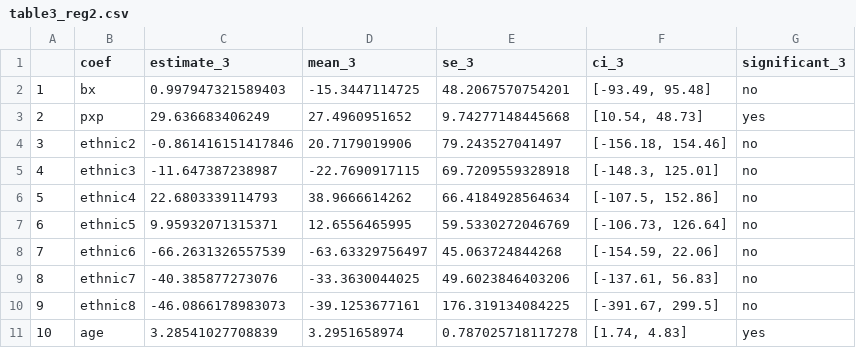
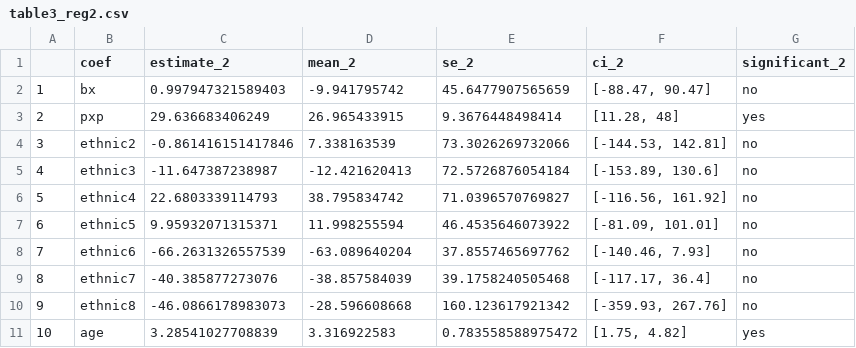
Before and after one commit to HecVini/Replication_PesticidesPaper_Environmental2024, a CSV file: regressions_results/table3_reg2.csv, drawn as a sheet; only a part is shown; the diff covers the shown part only.

```diff
--- a/regressions_results/table3_reg2.csv
+++ b/regressions_results/table3_reg2.csv
@@ -1,11 +1,11 @@
-"","coef","estimate_3","mean_3","se_3","ci_3","significant_3"
-"1","bx",0.997947321589403,-15.3447114725,48.2067570754201,"[-93.49, 95.48]","no"
-"2","pxp",29.636683406249,27.4960951652,9.74277148445668,"[10.54, 48.73]","yes"
-"3","ethnic2",-0.861416151417846,20.7179019906,79.243527041497,"[-156.18, 154.46]","no"
-"4","ethnic3",-11.647387238987,-22.7690917115,69.7209559328918,"[-148.3, 125.01]","no"
-"5","ethnic4",22.6803339114793,38.9666614262,66.4184928564634,"[-107.5, 152.86]","no"
-"6","ethnic5",9.95932071315371,12.6556465995,59.5330272046769,"[-106.73, 126.64]","no"
-"7","ethnic6",-66.2631326557539,-63.63329756497,45.063724844268,"[-154.59, 22.06]","no"
-"8","ethnic7",-40.385877273076,-33.3630044025,49.6023846403206,"[-137.61, 56.83]","no"
-"9","ethnic8",-46.0866178983073,-39.1253677161,176.319134084225,"[-391.67, 299.5]","no"
-"10","age",3.28541027708839,3.2951658974,0.787025718117278,"[1.74, 4.83]","yes"
+"","coef","estimate_2","mean_2","se_2","ci_2","significant_2"
+"1","bx",0.997947321589403,-9.941795742,45.6477907565659,"[-88.47, 90.47]","no"
+"2","pxp",29.636683406249,26.965433915,9.3676448498414,"[11.28, 48]","yes"
+"3","ethnic2",-0.861416151417846,7.338163539,73.3026269732066,"[-144.53, 142.81]","no"
+"4","ethnic3",-11.647387238987,-12.421620413,72.5726876054184,"[-153.89, 130.6]","no"
+"5","ethnic4",22.6803339114793,38.795834742,71.0396570769827,"[-116.56, 161.92]","no"
+"6","ethnic5",9.95932071315371,11.998255594,46.4535646073922,"[-81.09, 101.01]","no"
+"7","ethnic6",-66.2631326557539,-63.089640204,37.8557465697762,"[-140.46, 7.93]","no"
+"8","ethnic7",-40.385877273076,-38.857584039,39.1758240505468,"[-117.17, 36.4]","no"
+"9","ethnic8",-46.0866178983073,-28.596608668,160.123617921342,"[-359.93, 267.76]","no"
+"10","age",3.28541027708839,3.316922583,0.783558588975472,"[1.75, 4.82]","yes"
```
Also changed, not shown: 46 edited cells elsewhere in this file, 4 other files.
